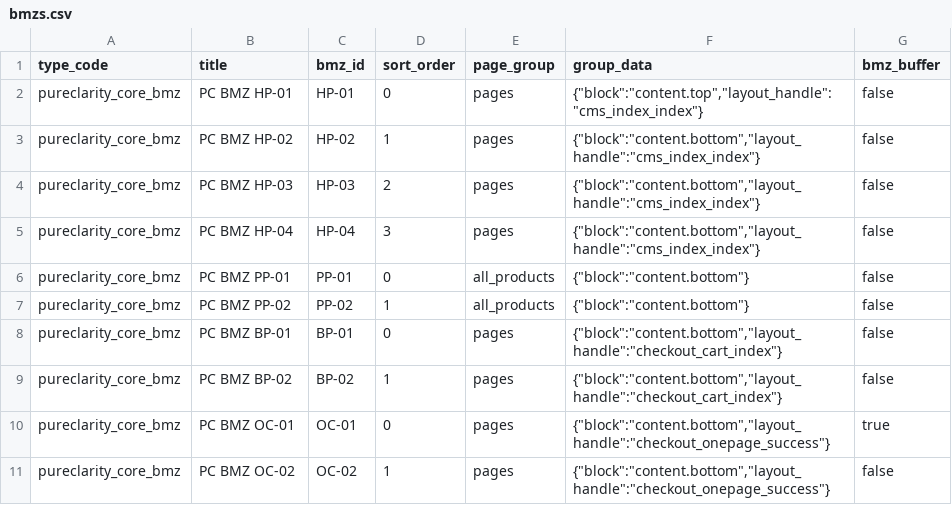
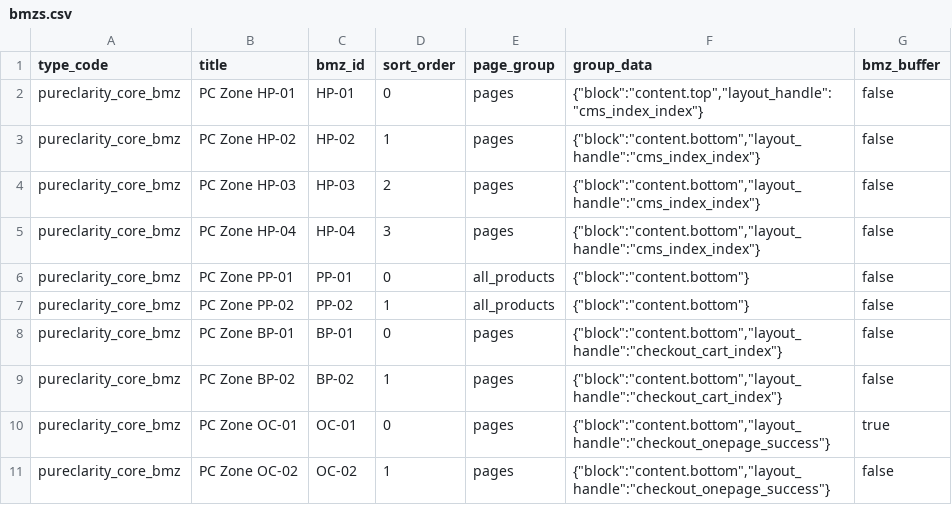
Before and after one commit to damienwebdev/pureclarity-magento-2, a CSV file: data/bmzs.csv, drawn as a sheet.

Commit message:
tidying up references to "Zones" (formerly BMZ)

```diff
--- a/data/bmzs.csv
+++ b/data/bmzs.csv
@@ -1,11 +1,11 @@
 type_code,title,bmz_id,sort_order,page_group,group_data,bmz_buffer
-pureclarity_core_bmz,"PC BMZ HP-01",HP-01,0,pages,"{""block"":""content.top"",""layout_handle"":""cms_index_index""}",false
-pureclarity_core_bmz,"PC BMZ HP-02",HP-02,1,pages,"{""block"":""content.bottom"",""layout_handle"":""cms_index_index""}",false
-pureclarity_core_bmz,"PC BMZ HP-03",HP-03,2,pages,"{""block"":""content.bottom"",""layout_handle"":""cms_index_index""}",false
-pureclarity_core_bmz,"PC BMZ HP-04",HP-04,3,pages,"{""block"":""content.bottom"",""layout_handle"":""cms_index_index""}",false
-pureclarity_core_bmz,"PC BMZ PP-01",PP-01,0,all_products,"{""block"":""content.bottom""}",false
-pureclarity_core_bmz,"PC BMZ PP-02",PP-02,1,all_products,"{""block"":""content.bottom""}",false
-pureclarity_core_bmz,"PC BMZ BP-01",BP-01,0,pages,"{""block"":""content.bottom"",""layout_handle"":""checkout_cart_index""}",false
-pureclarity_core_bmz,"PC BMZ BP-02",BP-02,1,pages,"{""block"":""content.bottom"",""layout_handle"":""checkout_cart_index""}",false
-pureclarity_core_bmz,"PC BMZ OC-01",OC-01,0,pages,"{""block"":""content.bottom"",""layout_handle"":""checkout_onepage_success""}",true
-pureclarity_core_bmz,"PC BMZ OC-02",OC-02,1,pages,"{""block"":""content.bottom"",""layout_handle"":""checkout_onepage_success""}",false
+pureclarity_core_bmz,"PC Zone HP-01",HP-01,0,pages,"{""block"":""content.top"",""layout_handle"":""cms_index_index""}",false
+pureclarity_core_bmz,"PC Zone HP-02",HP-02,1,pages,"{""block"":""content.bottom"",""layout_handle"":""cms_index_index""}",false
+pureclarity_core_bmz,"PC Zone HP-03",HP-03,2,pages,"{""block"":""content.bottom"",""layout_handle"":""cms_index_index""}",false
+pureclarity_core_bmz,"PC Zone HP-04",HP-04,3,pages,"{""block"":""content.bottom"",""layout_handle"":""cms_index_index""}",false
+pureclarity_core_bmz,"PC Zone PP-01",PP-01,0,all_products,"{""block"":""content.bottom""}",false
+pureclarity_core_bmz,"PC Zone PP-02",PP-02,1,all_products,"{""block"":""content.bottom""}",false
+pureclarity_core_bmz,"PC Zone BP-01",BP-01,0,pages,"{""block"":""content.bottom"",""layout_handle"":""checkout_cart_index""}",false
+pureclarity_core_bmz,"PC Zone BP-02",BP-02,1,pages,"{""block"":""content.bottom"",""layout_handle"":""checkout_cart_index""}",false
+pureclarity_core_bmz,"PC Zone OC-01",OC-01,0,pages,"{""block"":""content.bottom"",""layout_handle"":""checkout_onepage_success""}",true
+pureclarity_core_bmz,"PC Zone OC-02",OC-02,1,pages,"{""block"":""content.bottom"",""layout_handle"":""checkout_onepage_success""}",false
```
Also changed, not shown: 4 other files.
